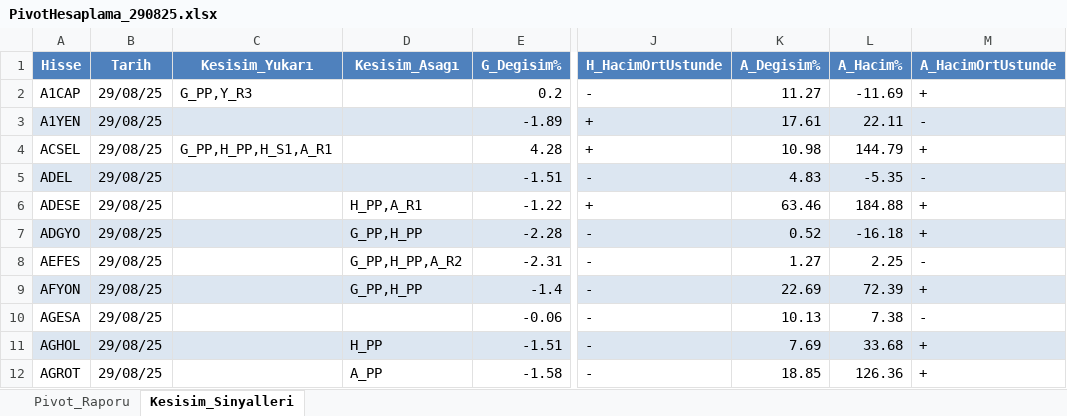
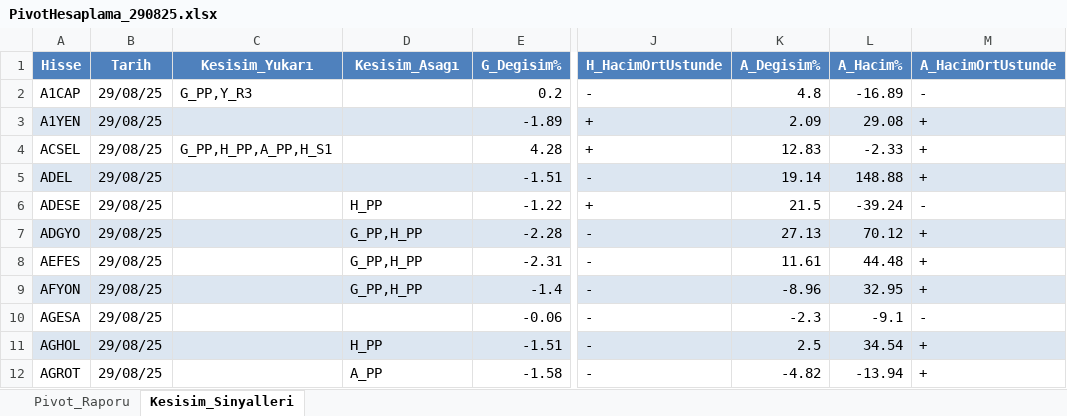
Before and after one commit to erdemustun/Dosyalar, an Excel workbook: PivotHesaplama_290825.xlsx, sheet Kesisim_Sinyalleri, drawn as a sheet; only a part is shown, gaps mark what is left out; values as stored, in another font and other column widths than the file's, no borders; the diff covers the shown part only; the diff names each change by its address in the sheet, - before the commit and + after, or states it on an @@ line.

```diff
--- a/PivotHesaplama_290825.xlsx (sheet Kesisim_Sinyalleri)
+++ b/PivotHesaplama_290825.xlsx (sheet Kesisim_Sinyalleri)
-K2 (A_Degisim%): 11.27
+K2 (A_Degisim%): 4.8
-L2 (A_Hacim%): -11.69
+L2 (A_Hacim%): -16.89
-M2 (A_HacimOrtUstunde): +
+M2 (A_HacimOrtUstunde): -
-K3 (A_Degisim%): 17.61
+K3 (A_Degisim%): 2.09
-L3 (A_Hacim%): 22.11
+L3 (A_Hacim%): 29.08
-M3 (A_HacimOrtUstunde): -
+M3 (A_HacimOrtUstunde): +
-C4 (Kesisim_Yukarı): G_PP,H_PP,H_S1,A_R1
+C4 (Kesisim_Yukarı): G_PP,H_PP,A_PP,H_S1
-K4 (A_Degisim%): 10.98
+K4 (A_Degisim%): 12.83
-L4 (A_Hacim%): 144.79
+L4 (A_Hacim%): -2.33
-K5 (A_Degisim%): 4.83
+K5 (A_Degisim%): 19.14
-L5 (A_Hacim%): -5.35
+L5 (A_Hacim%): 148.88
-M5 (A_HacimOrtUstunde): -
+M5 (A_HacimOrtUstunde): +
-D6 (Kesisim_Asagı): H_PP,A_R1
+D6 (Kesisim_Asagı): H_PP
-K6 (A_Degisim%): 63.46
+K6 (A_Degisim%): 21.5
-L6 (A_Hacim%): 184.88
+L6 (A_Hacim%): -39.24
-M6 (A_HacimOrtUstunde): +
+M6 (A_HacimOrtUstunde): -
-K7 (A_Degisim%): 0.52
+K7 (A_Degisim%): 27.13
-L7 (A_Hacim%): -16.18
+L7 (A_Hacim%): 70.12
-D8 (Kesisim_Asagı): G_PP,H_PP,A_R2
+D8 (Kesisim_Asagı): G_PP,H_PP
-K8 (A_Degisim%): 1.27
+K8 (A_Degisim%): 11.61
-L8 (A_Hacim%): 2.25
+L8 (A_Hacim%): 44.48
-M8 (A_HacimOrtUstunde): -
+M8 (A_HacimOrtUstunde): +
-K9 (A_Degisim%): 22.69
+K9 (A_Degisim%): -8.96
-L9 (A_Hacim%): 72.39
+L9 (A_Hacim%): 32.95
-K10 (A_Degisim%): 10.13
+K10 (A_Degisim%): -2.3
-L10 (A_Hacim%): 7.38
+L10 (A_Hacim%): -9.1
-K11 (A_Degisim%): 7.69
+K11 (A_Degisim%): 2.5
-L11 (A_Hacim%): 33.68
+L11 (A_Hacim%): 34.54
-K12 (A_Degisim%): 18.85
+K12 (A_Degisim%): -4.82
-L12 (A_Hacim%): 126.36
+L12 (A_Hacim%): -13.94
```
Also changed, not shown: 1466 edited cells elsewhere in this sheet, sheet Pivot_Raporu.
